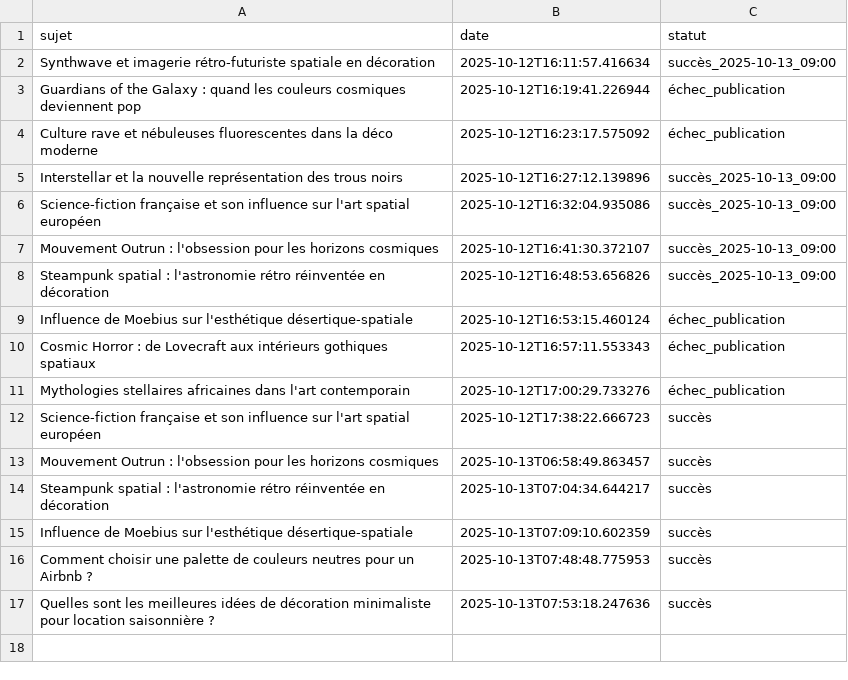
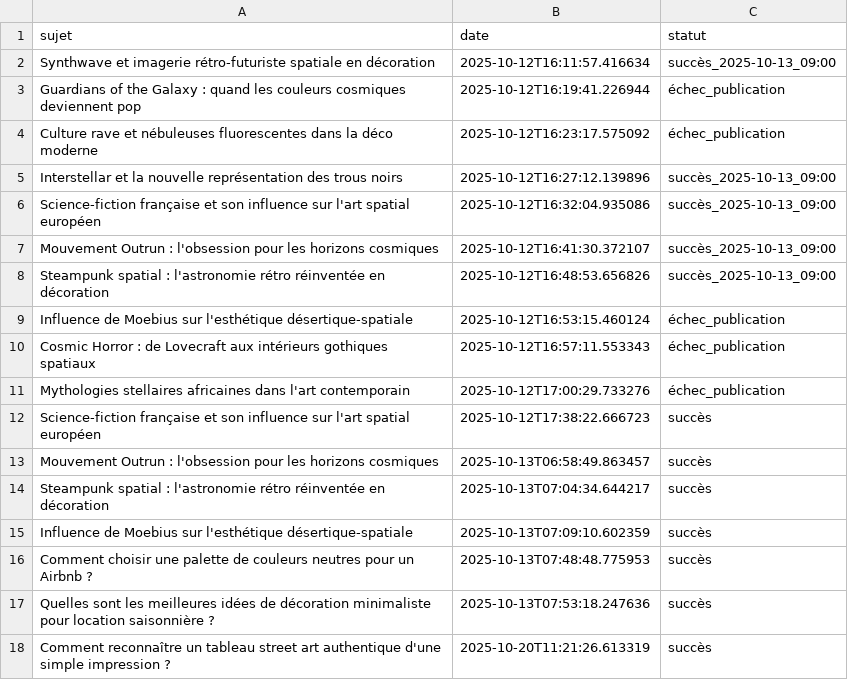
Before and after one commit to Metalosmose21/Street-art-1, a CSV file: sujets_traites.csv, drawn as a sheet; the diff names each change by its address in the sheet, - before the commit and + after, or states it on an @@ line.

```diff
--- a/sujets_traites.csv
+++ b/sujets_traites.csv
+row 18: Comment reconnaître un tableau street art authentique d'une simple impression ? | 2025-10-20T11:21:26.613319 | succès
```
Also changed, not shown: sujets.csv.
